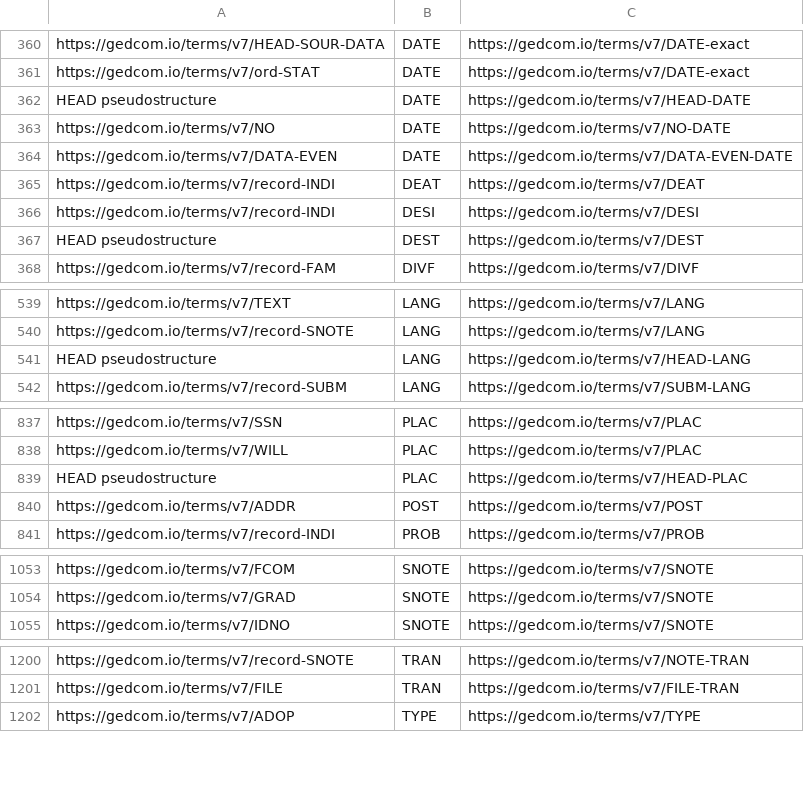
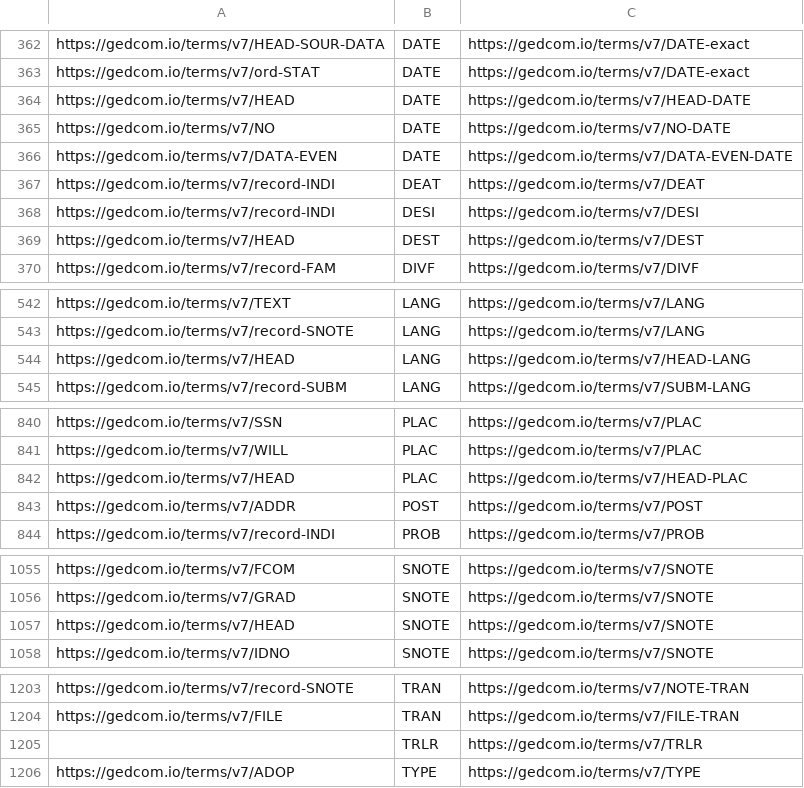
Before and after one commit to FamilySearch/GEDCOM, a TSV file: extracted-files/substructures.tsv, drawn as a sheet; only a part is shown, gaps mark what is left out; the diff covers the shown part only.

Commit message:
Add URIs for all pseudostructures
- `HEAD` as `g7:HEAD`, replacing "HEAD pseudostructure" in extracted files
- `TRLR` as `g7:TRLR`
- `CONT` as `g7:CONT`; also add that it is removed during parsing and never appears in parses datasets
- `CONC` as `g7:CONC`; also document that this had meaning in pre-7 versions and will not appear in 7.0 nor be re-used for a different stucture in the future

```diff
--- a/extracted-files/substructures.tsv
+++ b/extracted-files/substructures.tsv
@@ -361,3 +363,3 @@ https://gedcom.io/terms/v7/HEAD-SOUR-DATA	DATE	https://gedcom.io/terms/v7/DATE-e
 https://gedcom.io/terms/v7/ord-STAT	DATE	https://gedcom.io/terms/v7/DATE-exact
-HEAD pseudostructure	DATE	https://gedcom.io/terms/v7/HEAD-DATE
+https://gedcom.io/terms/v7/HEAD	DATE	https://gedcom.io/terms/v7/HEAD-DATE
 https://gedcom.io/terms/v7/NO	DATE	https://gedcom.io/terms/v7/NO-DATE
@@ -366,3 +368,3 @@ https://gedcom.io/terms/v7/record-INDI	DEAT	https://gedcom.io/terms/v7/DEAT
 https://gedcom.io/terms/v7/record-INDI	DESI	https://gedcom.io/terms/v7/DESI
-HEAD pseudostructure	DEST	https://gedcom.io/terms/v7/DEST
+https://gedcom.io/terms/v7/HEAD	DEST	https://gedcom.io/terms/v7/DEST
 https://gedcom.io/terms/v7/record-FAM	DIVF	https://gedcom.io/terms/v7/DIVF
@@ -540,3 +543,3 @@ https://gedcom.io/terms/v7/TEXT	LANG	https://gedcom.io/terms/v7/LANG
 https://gedcom.io/terms/v7/record-SNOTE	LANG	https://gedcom.io/terms/v7/LANG
-HEAD pseudostructure	LANG	https://gedcom.io/terms/v7/HEAD-LANG
+https://gedcom.io/terms/v7/HEAD	LANG	https://gedcom.io/terms/v7/HEAD-LANG
 https://gedcom.io/terms/v7/record-SUBM	LANG	https://gedcom.io/terms/v7/SUBM-LANG
@@ -838,3 +841,3 @@ https://gedcom.io/terms/v7/SSN	PLAC	https://gedcom.io/terms/v7/PLAC
 https://gedcom.io/terms/v7/WILL	PLAC	https://gedcom.io/terms/v7/PLAC
-HEAD pseudostructure	PLAC	https://gedcom.io/terms/v7/HEAD-PLAC
+https://gedcom.io/terms/v7/HEAD	PLAC	https://gedcom.io/terms/v7/HEAD-PLAC
 https://gedcom.io/terms/v7/ADDR	POST	https://gedcom.io/terms/v7/POST
@@ -1054,2 +1056,3 @@ https://gedcom.io/terms/v7/FCOM	SNOTE	https://gedcom.io/terms/v7/SNOTE
 https://gedcom.io/terms/v7/GRAD	SNOTE	https://gedcom.io/terms/v7/SNOTE
+https://gedcom.io/terms/v7/HEAD	SNOTE	https://gedcom.io/terms/v7/SNOTE
 https://gedcom.io/terms/v7/IDNO	SNOTE	https://gedcom.io/terms/v7/SNOTE
@@ -1201,2 +1204,3 @@ https://gedcom.io/terms/v7/record-SNOTE	TRAN	https://gedcom.io/terms/v7/NOTE-TRA
 https://gedcom.io/terms/v7/FILE	TRAN	https://gedcom.io/terms/v7/FILE-TRAN
+	TRLR	https://gedcom.io/terms/v7/TRLR
 https://gedcom.io/terms/v7/ADOP	TYPE	https://gedcom.io/terms/v7/TYPE
```
Also changed, not shown: 4 added rows, 2 removed rows and 5 edited cells elsewhere in this file, extracted-files/cardinalities.tsv, extracted-files/payloads.tsv, 14 other files.
